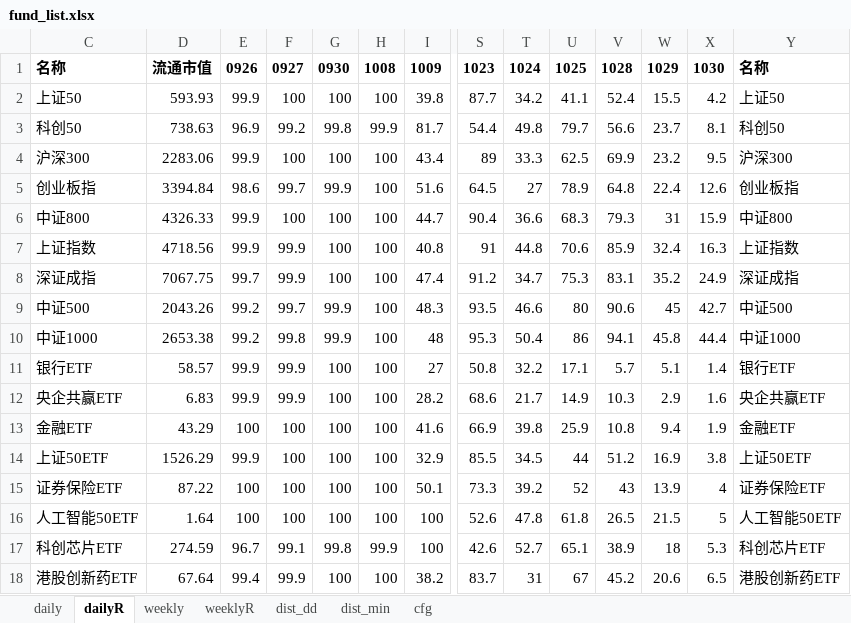
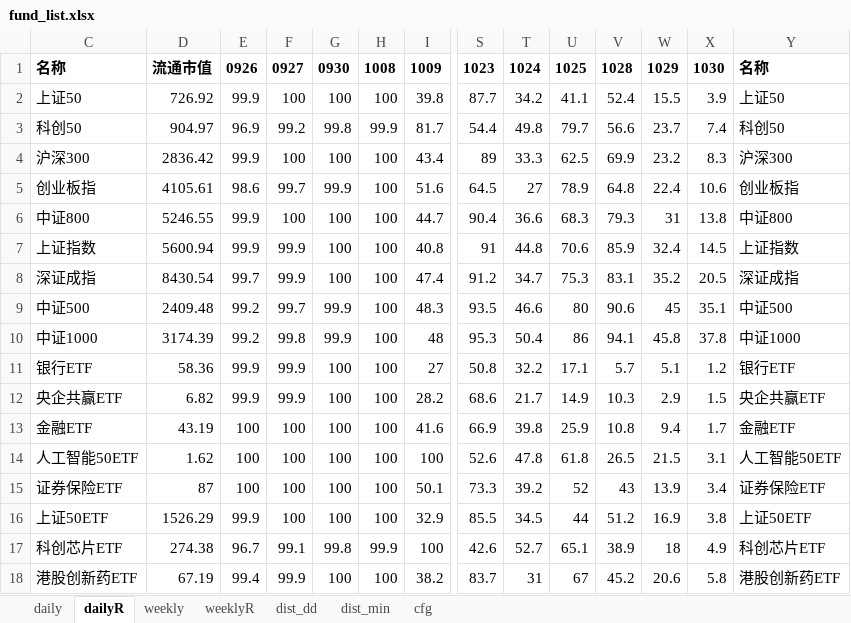
Before and after one commit to aixingkong/view, an Excel workbook: fund_list.xlsx, sheet dailyR, drawn as a sheet; only a part is shown, gaps mark what is left out; values as stored, in another font and other column widths than the file's, no borders; removed rows and columns are numbered as before the commit, all else as after; rows hold the shown columns only; the diff covers the shown part only; the diff names each change by its address in the sheet, - before the commit and + after, or states it on an @@ line.

```diff
--- a/fund_list.xlsx (sheet dailyR)
+++ b/fund_list.xlsx (sheet dailyR)
-D2: 593.93
+D2: 726.92
-X2: 4.2
+X2: 3.9
-D3: 738.63
+D3: 904.97
-X3: 8.1
+X3: 7.4
-D4: 2283.06
+D4: 2836.42
-X4: 9.5
+X4: 8.3
-D5: 3394.84
+D5: 4105.61
-X5: 12.6
+X5: 10.6
-D6: 4326.33
+D6: 5246.55
-X6: 15.9
+X6: 13.8
-D7: 4718.56
+D7: 5600.94
-X7: 16.3
+X7: 14.5
-D8: 7067.75
+D8: 8430.54
-X8: 24.9
+X8: 20.5
-D9: 2043.26
+D9: 2409.48
-X9: 42.7
+X9: 35.1
-D10: 2653.38
+D10: 3174.39
-X10: 44.4
+X10: 37.8
-D11: 58.57
+D11: 58.36
-X11: 1.4
+X11: 1.2
-D12: 6.83
+D12: 6.82
-X12: 1.6
+X12: 1.5
-D13: 43.29
+D13: 43.19
-X13: 1.9
+X13: 1.7
+row 14: 人工智能50ETF | 1.62 | 100 | 100 | 100 | 100 | 100 | 52.6 | 47.8 | 61.8 | 26.5 | 21.5 | 3.1 | 人工智能50ETF
+row 15: 证券保险ETF | 87 | 100 | 100 | 100 | 100 | 50.1 | 73.3 | 39.2 | 52 | 43 | 13.9 | 3.4 | 证券保险ETF
-row 15: 证券保险ETF | 87.22 | 100 | 100 | 100 | 100 | 50.1 | 73.3 | 39.2 | 52 | 43 | 13.9 | 4 | 证券保险ETF
-row 16: 人工智能50ETF | 1.64 | 100 | 100 | 100 | 100 | 100 | 52.6 | 47.8 | 61.8 | 26.5 | 21.5 | 5 | 人工智能50ETF
-D17: 274.59
+D17: 274.38
-X17: 5.3
+X17: 4.9
-D18: 67.64
+D18: 67.19
-X18: 6.5
+X18: 5.8
```
Also changed, not shown: 34 added rows, 34 removed rows and 54 edited cells elsewhere in this sheet, sheet daily, 2 other files.
